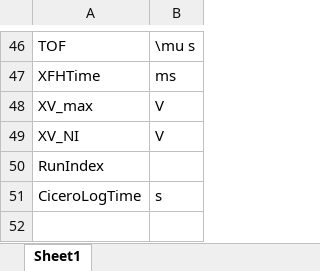
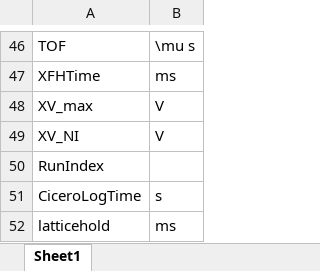
Before and after one commit to weldlabucsb/MuscleMuseum_Li, an Excel workbook: .config/becExpConfig/parameterUnit.csv.xlsx, sheet Sheet1, drawn as a sheet; only a part is shown, gaps mark what is left out; values as stored, in another font and other column widths than the file's, no borders; the diff names each change by its address in the sheet, - before the commit and + after, or states it on an @@ line.

```diff
--- a/.config/becExpConfig/parameterUnit.csv.xlsx (sheet Sheet1)
+++ b/.config/becExpConfig/parameterUnit.csv.xlsx (sheet Sheet1)
+row 52: latticehold | ms
```
Also changed, not shown: .config/becExpConfig/becExpType.csv.xlsx, 1 other file.
